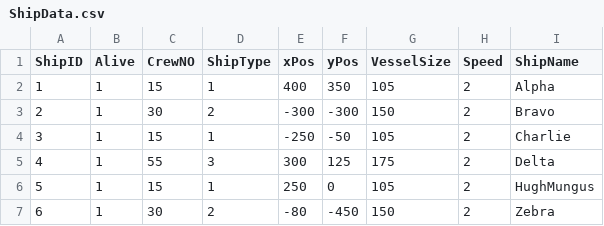
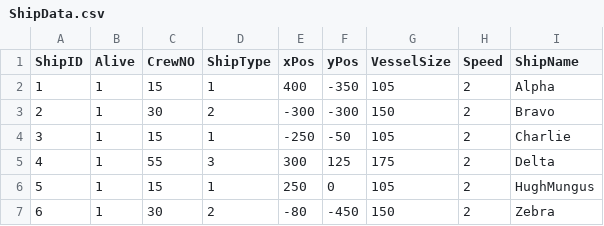
Before and after one commit to AndrewOwens121/OOP-assignment1, a CSV file: data/ShipData.csv, drawn as a sheet.

Commit message:
Ship's now mapped to sonar window

```diff
--- a/data/ShipData.csv
+++ b/data/ShipData.csv
@@ -1,3 +1,3 @@
 ShipID,Alive,CrewNO,ShipType,xPos,yPos,VesselSize,Speed,ShipName
-1,1,15,1,400,350,105,2,Alpha
+1,1,15,1,400,-350,105,2,Alpha
 2,1,30,2,-300,-300,150,2,Bravo
```
Also changed, not shown: 6 other files.
